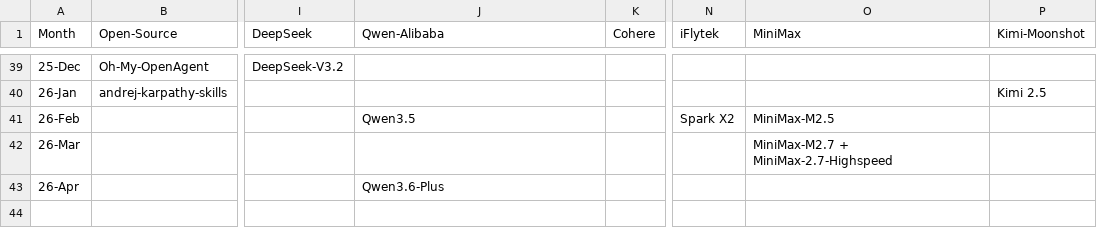
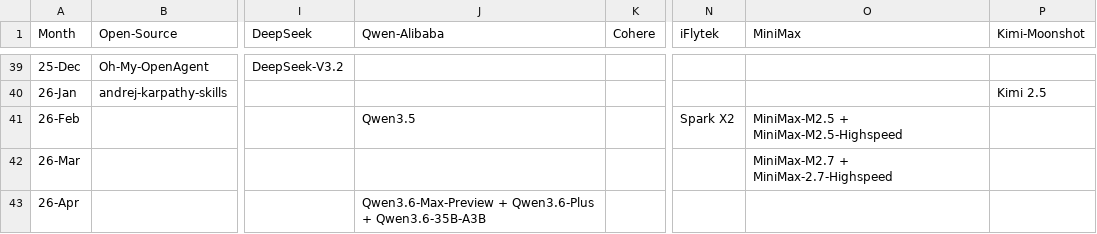
Before and after one commit to Physics-Lee/Monthly_Table_of_LLM_Releasing, a CSV file: llm_release_timeline_2022-11_to_2026-04.csv, drawn as a sheet; only a part is shown, gaps mark what is left out; the diff names each change by its address in the sheet, - before the commit and + after, or states it on an @@ line.

Commit message:
feat: add MiniMax-M2.5-Highspeed, Qwen3.6-Max-Preview, Qwen3.6-35B-A3B
- MiniMax-M2.5-Highspeed: 100 TPS speed-optimized variant (26-Feb)
- Qwen3.6-Max-Preview: flagship preview released today (26-Apr)
- Qwen3.6-35B-A3B: open-source 35B MoE variant (26-Apr)
- Fix inferURL pattern ordering for Qwen3.6 models

```diff
--- a/llm_release_timeline_2022-11_to_2026-04.csv
+++ b/llm_release_timeline_2022-11_to_2026-04.csv
-O41 (MiniMax): MiniMax-M2.5
+O41 (MiniMax): MiniMax-M2.5 + MiniMax-M2.5-Highspeed
-J43 (Qwen-Alibaba): Qwen3.6-Plus
+J43 (Qwen-Alibaba): Qwen3.6-Max-Preview + Qwen3.6-Plus + Qwen3.6-35B-A3B
```
Also changed, not shown: 4 other files.
